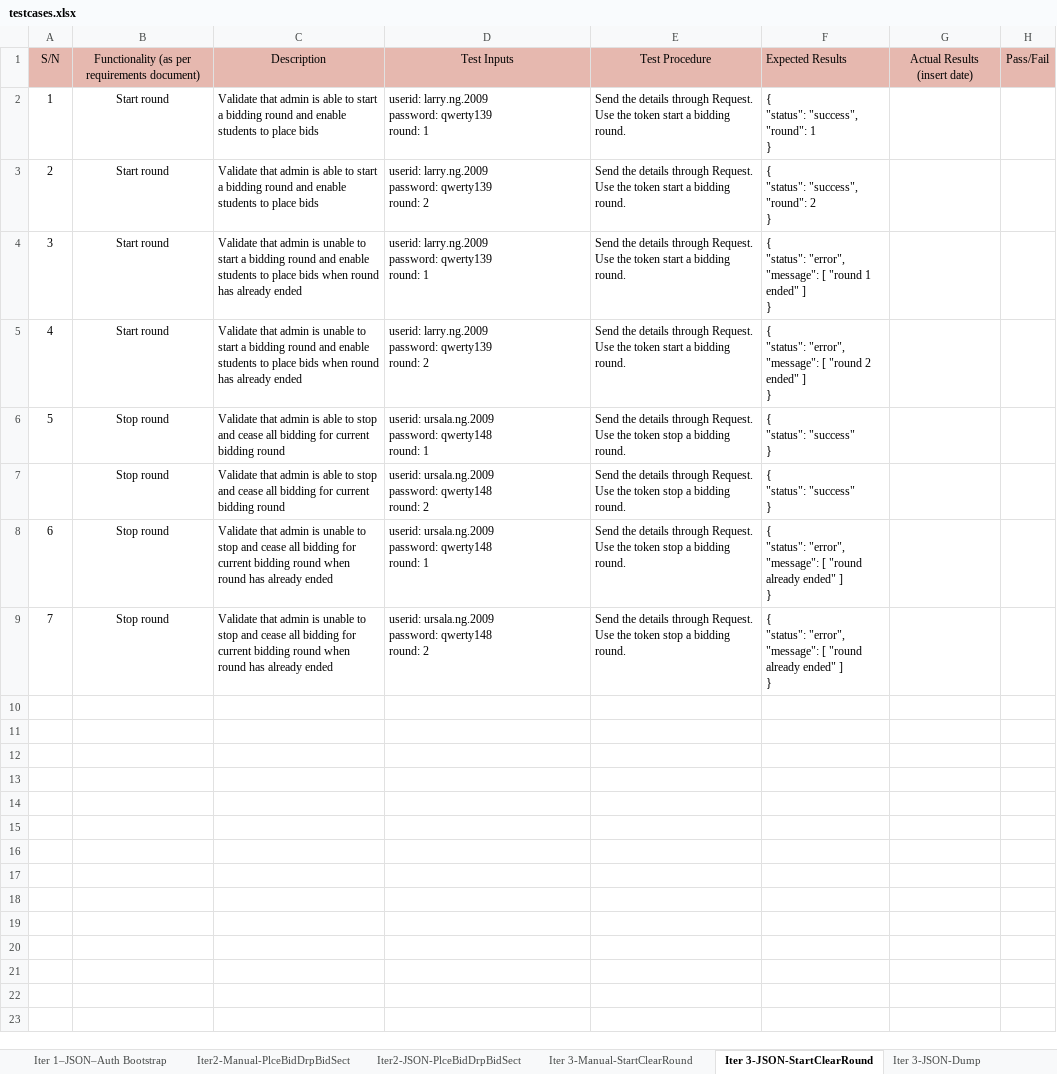
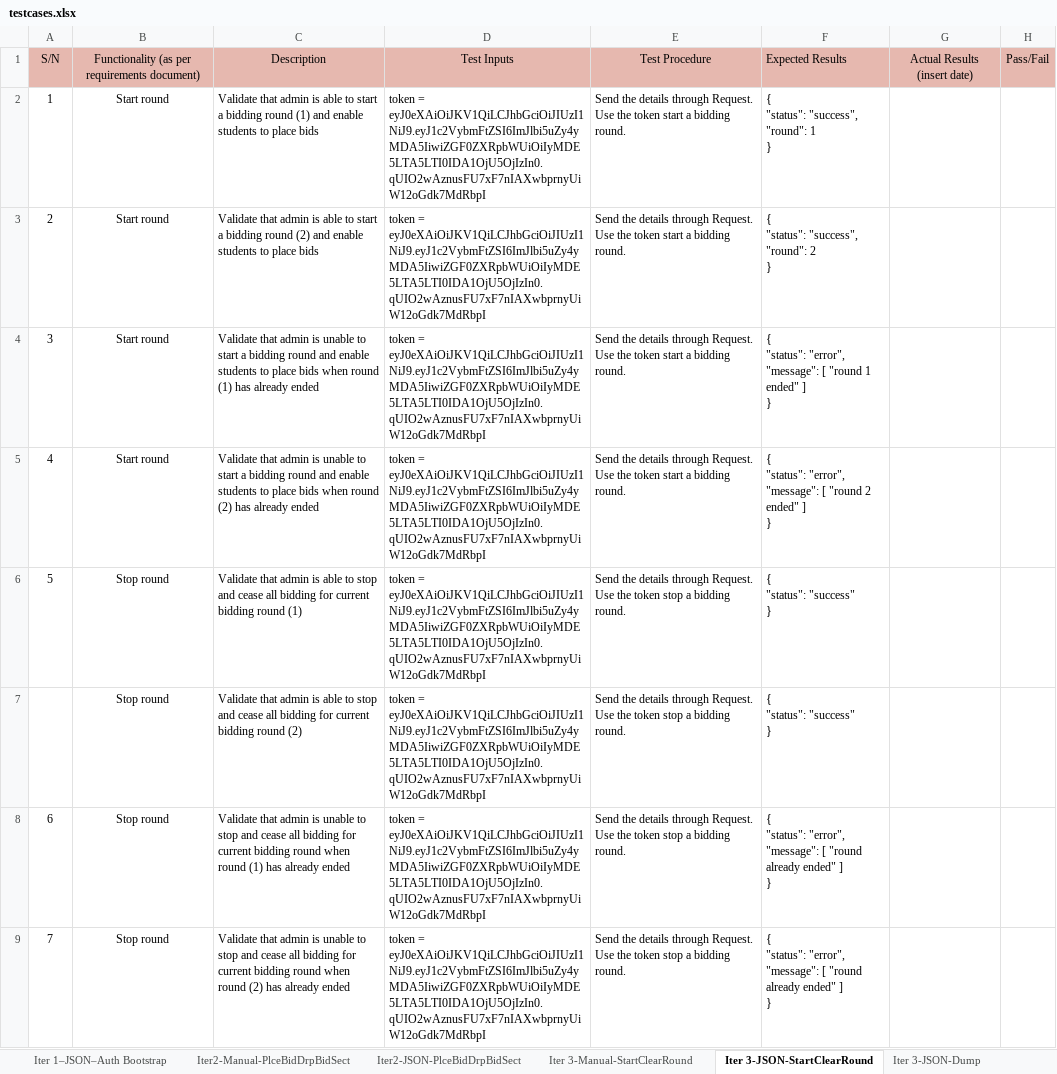
Before and after one commit to weichen-0/Bidding-Online-System, an Excel workbook: testing/testcases.xlsx, sheet Iter 3-JSON-StartClearRound, drawn as a sheet; values as stored, in another font and other column widths than the file's, no borders; ↵ is a line break in a cell; the diff names each change by its address in the sheet, - before the commit and + after, or states it on an @@ line.

Commit message:
Update testcases.xlsx
Changes made to manual and json start/end round

```diff
--- a/testing/testcases.xlsx (sheet Iter 3-JSON-StartClearRound)
+++ b/testing/testcases.xlsx (sheet Iter 3-JSON-StartClearRound)
-C2: …bidding round and enable…
+C2: …bidding round (1) and enable…
-D2: userid: larry.ng.2009 ↵ password: qwerty139 ↵ round: 1
+D2: token = eyJ0eXAiOiJKV1QiLCJhbGciOiJIUzI1NiJ9.eyJ1c2VybmFtZSI6ImJlbi5uZy4yMDA5IiwiZGF0ZXRpbWUiOiIyMDE5LTA5LTI0IDA1OjU5OjIzIn0.qUIO2wAznusFU7xF7nIAXwbprnyUiW12oGdk7MdRbpI
-C3: …bidding round and enable…
+C3: …bidding round (2) and enable…
-D3: userid: larry.ng.2009 ↵ password: qwerty139 ↵ round: 2
+D3: token = eyJ0eXAiOiJKV1QiLCJhbGciOiJIUzI1NiJ9.eyJ1c2VybmFtZSI6ImJlbi5uZy4yMDA5IiwiZGF0ZXRpbWUiOiIyMDE5LTA5LTI0IDA1OjU5OjIzIn0.qUIO2wAznusFU7xF7nIAXwbprnyUiW12oGdk7MdRbpI
-C4: …when round has already…
+C4: …when round (1) has already…
-D4: userid: larry.ng.2009 ↵ password: qwerty139 ↵ round: 1
+D4: token = eyJ0eXAiOiJKV1QiLCJhbGciOiJIUzI1NiJ9.eyJ1c2VybmFtZSI6ImJlbi5uZy4yMDA5IiwiZGF0ZXRpbWUiOiIyMDE5LTA5LTI0IDA1OjU5OjIzIn0.qUIO2wAznusFU7xF7nIAXwbprnyUiW12oGdk7MdRbpI
-C5: …when round has already…
+C5: …when round (2) has already…
-D5: userid: larry.ng.2009 ↵ password: qwerty139 ↵ round: 2
+D5: token = eyJ0eXAiOiJKV1QiLCJhbGciOiJIUzI1NiJ9.eyJ1c2VybmFtZSI6ImJlbi5uZy4yMDA5IiwiZGF0ZXRpbWUiOiIyMDE5LTA5LTI0IDA1OjU5OjIzIn0.qUIO2wAznusFU7xF7nIAXwbprnyUiW12oGdk7MdRbpI
-C6: …bidding round
+C6: …bidding round (1)
-D6: userid: ursala.ng.2009 ↵ password: qwerty148 ↵ round: 1
+D6: token = eyJ0eXAiOiJKV1QiLCJhbGciOiJIUzI1NiJ9.eyJ1c2VybmFtZSI6ImJlbi5uZy4yMDA5IiwiZGF0ZXRpbWUiOiIyMDE5LTA5LTI0IDA1OjU5OjIzIn0.qUIO2wAznusFU7xF7nIAXwbprnyUiW12oGdk7MdRbpI
-C7: …bidding round
+C7: …bidding round (2)
-D7: userid: ursala.ng.2009 ↵ password: qwerty148 ↵ round: 2
+D7: token = eyJ0eXAiOiJKV1QiLCJhbGciOiJIUzI1NiJ9.eyJ1c2VybmFtZSI6ImJlbi5uZy4yMDA5IiwiZGF0ZXRpbWUiOiIyMDE5LTA5LTI0IDA1OjU5OjIzIn0.qUIO2wAznusFU7xF7nIAXwbprnyUiW12oGdk7MdRbpI
-C8: …when round has already…
+C8: …when round (1) has already…
-D8: userid: ursala.ng.2009 ↵ password: qwerty148 ↵ round: 1
+D8: token = eyJ0eXAiOiJKV1QiLCJhbGciOiJIUzI1NiJ9.eyJ1c2VybmFtZSI6ImJlbi5uZy4yMDA5IiwiZGF0ZXRpbWUiOiIyMDE5LTA5LTI0IDA1OjU5OjIzIn0.qUIO2wAznusFU7xF7nIAXwbprnyUiW12oGdk7MdRbpI
-C9: …when round has already…
+C9: …when round (2) has already…
-D9: userid: ursala.ng.2009 ↵ password: qwerty148 ↵ round: 2
+D9: token = eyJ0eXAiOiJKV1QiLCJhbGciOiJIUzI1NiJ9.eyJ1c2VybmFtZSI6ImJlbi5uZy4yMDA5IiwiZGF0ZXRpbWUiOiIyMDE5LTA5LTI0IDA1OjU5OjIzIn0.qUIO2wAznusFU7xF7nIAXwbprnyUiW12oGdk7MdRbpI
```
Also changed, not shown: sheet Iter 3-Manual-StartClearRound.
